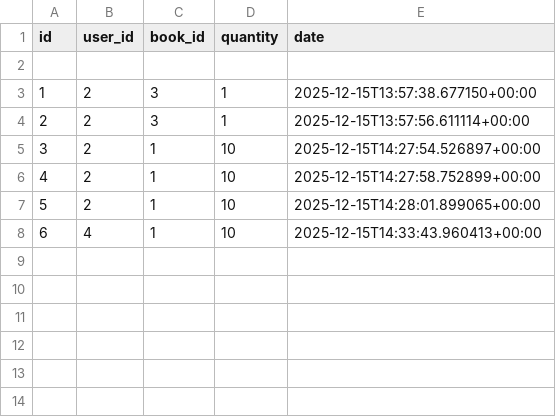
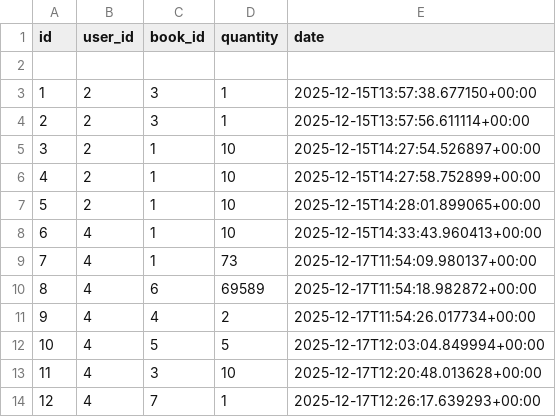
Before and after one commit to rserrano-root/Projet-4, a CSV file: data/orders.csv, drawn as a sheet; the diff names each change by its address in the sheet, - before the commit and + after, or states it on an @@ line.

```diff
--- a/data/orders.csv
+++ b/data/orders.csv
+row 9: 7 | 4 | 1 | 73 | 2025-12-17T11:54:09.980137+00:00
+row 10: 8 | 4 | 6 | 69589 | 2025-12-17T11:54:18.982872+00:00
+row 11: 9 | 4 | 4 | 2 | 2025-12-17T11:54:26.017734+00:00
+row 12: 10 | 4 | 5 | 5 | 2025-12-17T12:03:04.849994+00:00
+row 13: 11 | 4 | 3 | 10 | 2025-12-17T12:20:48.013628+00:00
+row 14: 12 | 4 | 7 | 1 | 2025-12-17T12:26:17.639293+00:00
```
Also changed, not shown: data/sales.csv, data/users.csv, 4 other files.
